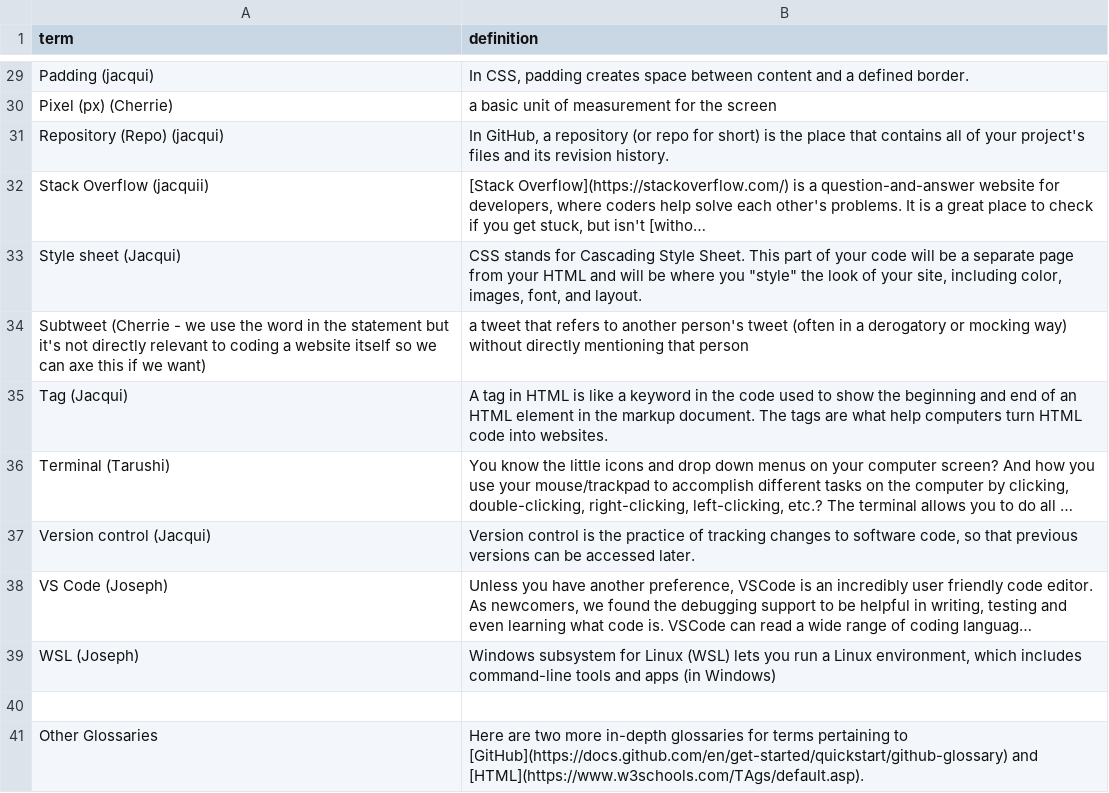
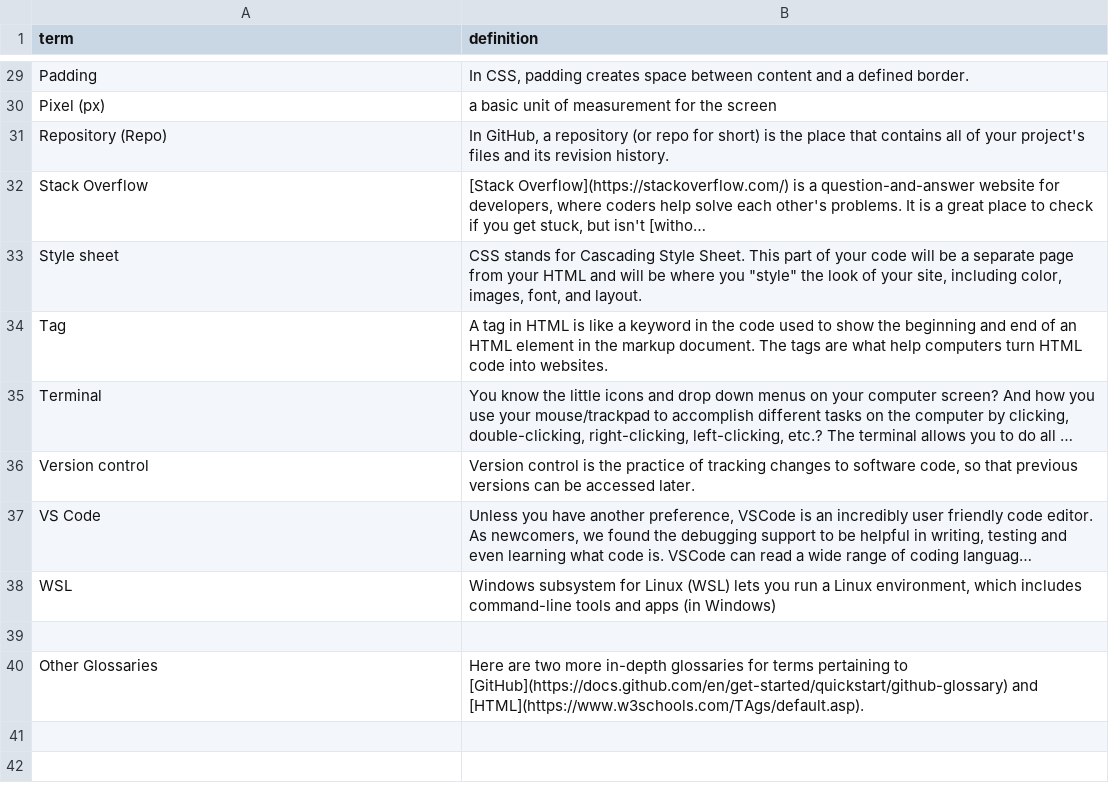
Before and after one commit to scholarslab/brackets, a CSV file: _data/glossary.csv, drawn as a sheet; only a part is shown, gaps mark what is left out; long unchanged cells end in …; removed rows and columns are numbered as before the commit, all else as after; the diff covers the shown part only; the diff names each change by its address in the sheet, - before the commit and + after, or states it on an @@ line.

```diff
--- a/_data/glossary.csv
+++ b/_data/glossary.csv
-A29 (term): Padding (jacqui)
+A29 (term): Padding
-A30 (term): Pixel (px) (Cherrie)
+A30 (term): Pixel (px)
-A31 (term): Repository (Repo) (jacqui)
+A31 (term): Repository (Repo)
-A32 (term): Stack Overflow (jacquii)
+A32 (term): Stack Overflow
-A33 (term): Style sheet (Jacqui)
+A33 (term): Style sheet
-row 34: Subtweet (Cherrie - we use the word in the statement but it's not directly relevant to coding a website itself so we can axe this if we want) | a tweet that refers to another person's tweet (often in a derogatory or mocking way) without directly mentioning that person
-A34 (term): Tag (Jacqui)
+A34 (term): Tag
-A35 (term): Terminal (Tarushi)
+A35 (term): Terminal
-A36 (term): Version control (Jacqui)
+A36 (term): Version control
-A37 (term): VS Code (Joseph)
+A37 (term): VS Code
-A38 (term): WSL (Joseph)
+A38 (term): WSL
```
Also changed, not shown: 3 added rows, 3 removed rows and 23 edited cells elsewhere in this file.
